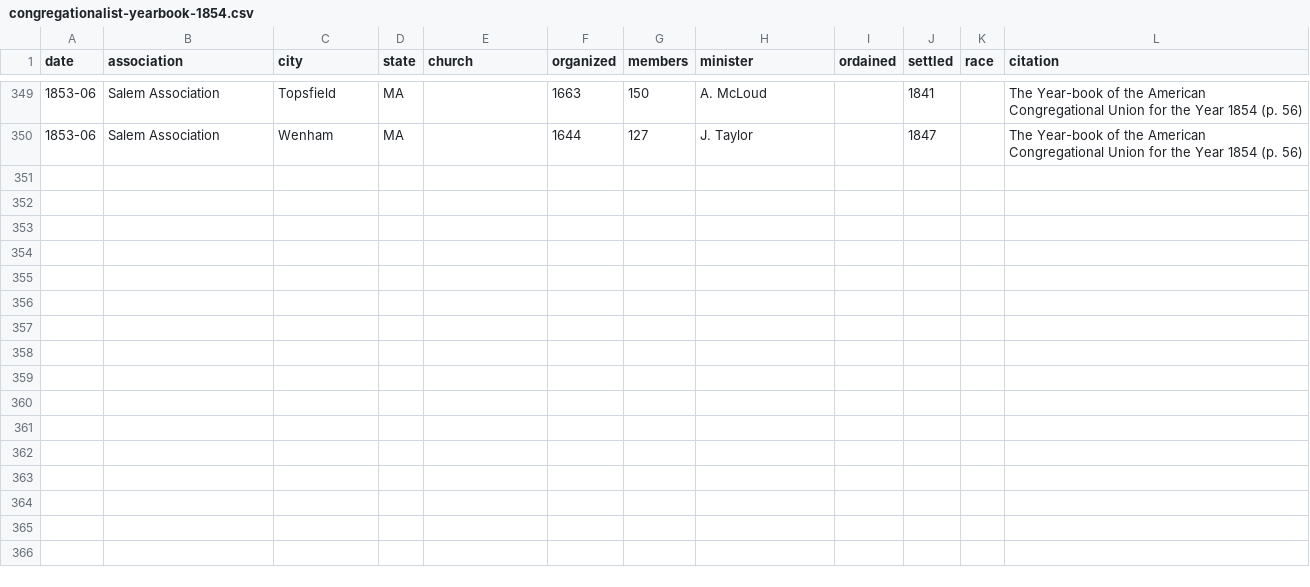
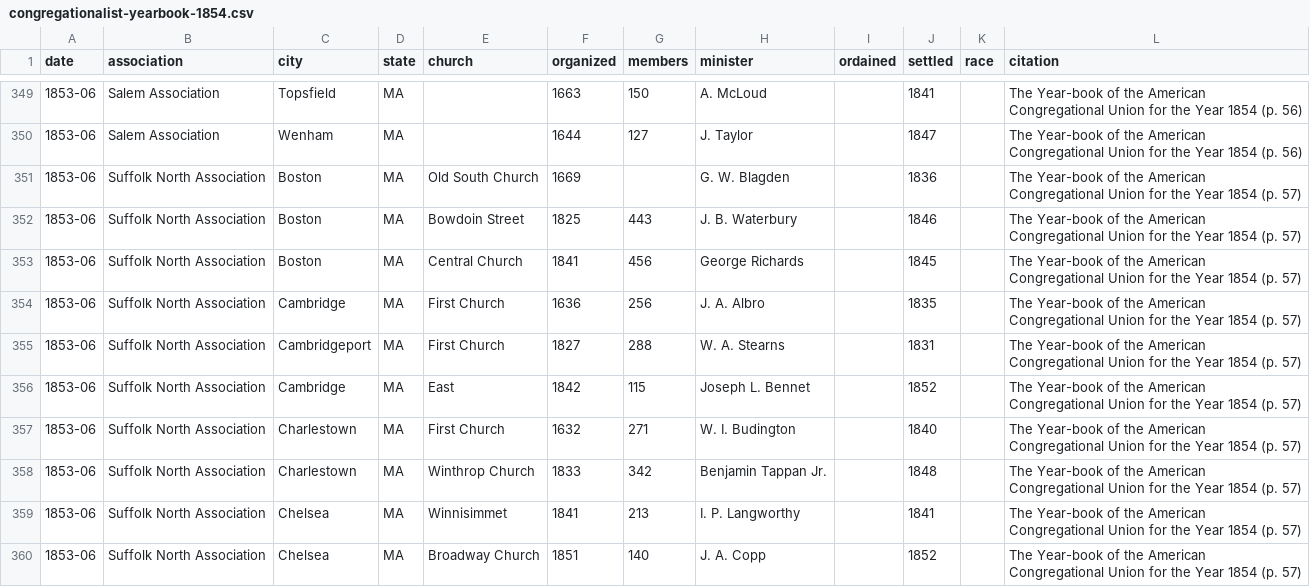
Before and after one commit to religious-ecologies/religious-statistics, a CSV file: data/congregationalist-yearbooks/congregationalist-yearbook-1854.csv, drawn as a sheet; only a part is shown, gaps mark what is left out; the diff covers the shown part only; the diff names each change by its address in the sheet, - before the commit and + after, or states it on an @@ line.

Commit message:
Suffolk North Association 1854

```diff
--- a/data/congregationalist-yearbooks/congregationalist-yearbook-1854.csv
+++ b/data/congregationalist-yearbooks/congregationalist-yearbook-1854.csv
+row 351: 1853-06 | Suffolk North Association | Boston | MA | Old South Church | 1669 |  | G. W. Blagden |  | 1836 |  | The Year-book of the American Congregational Union for the Year 1854 (p. 57)
+row 352: 1853-06 | Suffolk North Association | Boston | MA | Bowdoin Street | 1825 | 443 | J. B. Waterbury |  | 1846 |  | The Year-book of the American Congregational Union for the Year 1854 (p. 57)
+row 353: 1853-06 | Suffolk North Association | Boston | MA | Central Church | 1841 | 456 | George Richards |  | 1845 |  | The Year-book of the American Congregational Union for the Year 1854 (p. 57)
+row 354: 1853-06 | Suffolk North Association | Cambridge | MA | First Church | 1636 | 256 | J. A. Albro |  | 1835 |  | The Year-book of the American Congregational Union for the Year 1854 (p. 57)
+row 355: 1853-06 | Suffolk North Association | Cambridgeport | MA | First Church | 1827 | 288 | W. A. Stearns |  | 1831 |  | The Year-book of the American Congregational Union for the Year 1854 (p. 57)
+row 356: 1853-06 | Suffolk North Association | Cambridge | MA | East | 1842 | 115 | Joseph L. Bennet |  | 1852 |  | The Year-book of the American Congregational Union for the Year 1854 (p. 57)
+row 357: 1853-06 | Suffolk North Association | Charlestown | MA | First Church | 1632 | 271 | W. I. Budington |  | 1840 |  | The Year-book of the American Congregational Union for the Year 1854 (p. 57)
+row 358: 1853-06 | Suffolk North Association | Charlestown | MA | Winthrop Church | 1833 | 342 | Benjamin Tappan Jr. |  | 1848 |  | The Year-book of the American Congregational Union for the Year 1854 (p. 57)
+row 359: 1853-06 | Suffolk North Association | Chelsea | MA | Winnisimmet | 1841 | 213 | I. P. Langworthy |  | 1841 |  | The Year-book of the American Congregational Union for the Year 1854 (p. 57)
+row 360: 1853-06 | Suffolk North Association | Chelsea | MA | Broadway Church | 1851 | 140 | J. A. Copp |  | 1852 |  | The Year-book of the American Congregational Union for the Year 1854 (p. 57)
```
Also changed, not shown: 10 added rows and 1 edited cell elsewhere in this file.
